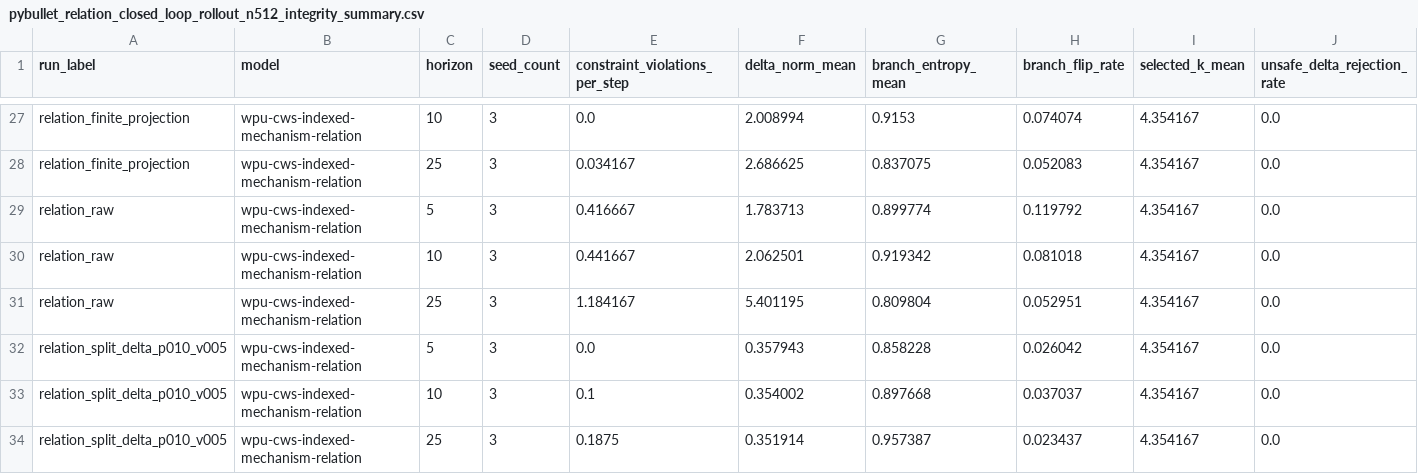
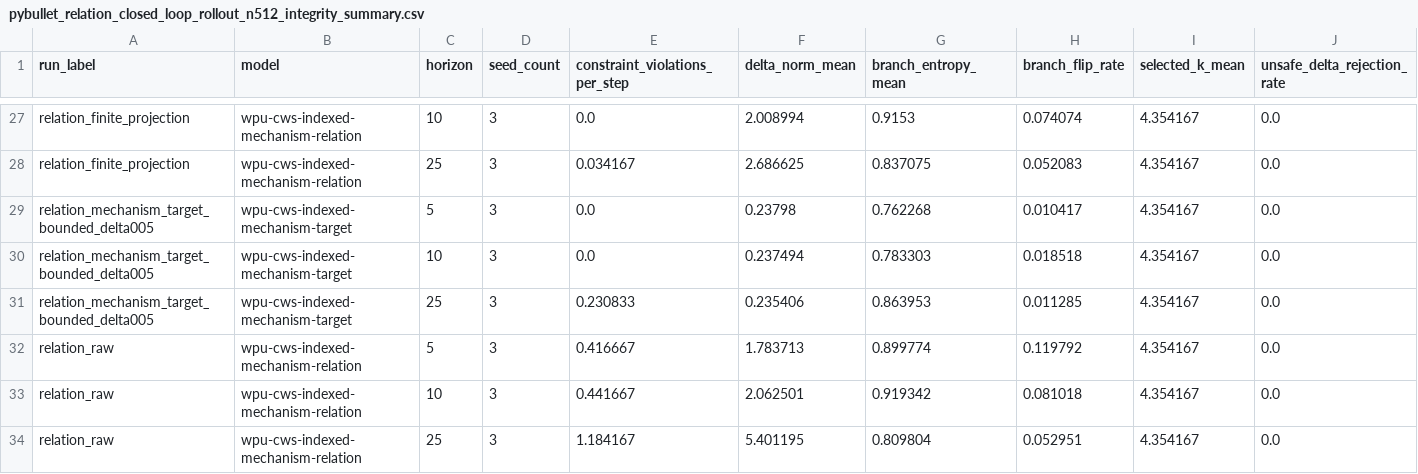
Before and after one commit to eljja/WPU, a CSV file: docs/experiments/pybullet_relation_closed_loop_rollout_n512_integrity_summary.csv, drawn as a sheet; only a part is shown, gaps mark what is left out; the shorter side is filled out with more unchanged rows; rows hold the shown columns only; the diff names each change by its address in the sheet, - before the commit and + after, or states it on an @@ line.

Commit message:
Add target-local transition head for rollout

```diff
--- a/docs/experiments/pybullet_relation_closed_loop_rollout_n512_integrity_summary.csv
+++ b/docs/experiments/pybullet_relation_closed_loop_rollout_n512_integrity_summary.csv
+row 29: relation_mechanism_target_bounded_delta005 | wpu-cws-indexed-mechanism-target | 5 | 3 | 0.0 | 0.23798 | 0.762268 | 0.010417 | 4.354167 | 0.0
+row 30: relation_mechanism_target_bounded_delta005 | wpu-cws-indexed-mechanism-target | 10 | 3 | 0.0 | 0.237494 | 0.783303 | 0.018518 | 4.354167 | 0.0
+row 31: relation_mechanism_target_bounded_delta005 | wpu-cws-indexed-mechanism-target | 25 | 3 | 0.230833 | 0.235406 | 0.863953 | 0.011285 | 4.354167 | 0.0
```
Also changed, not shown: docs/experiments/wpu_v2_priority_dashboard.csv, 15 other files.
